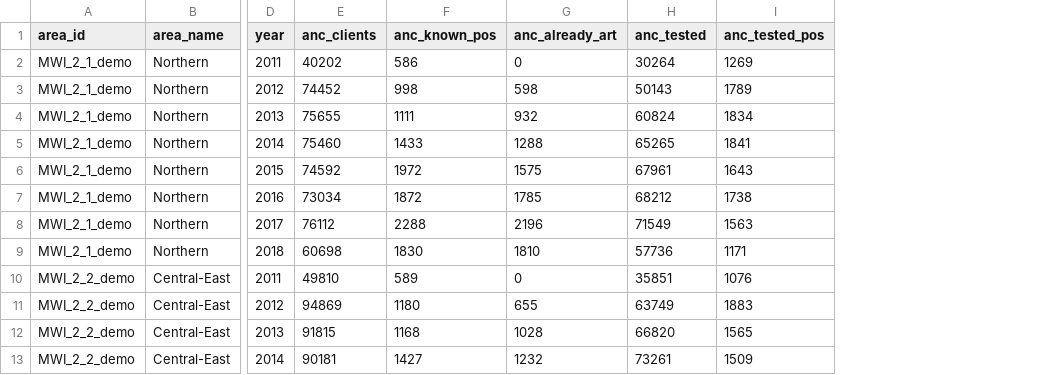
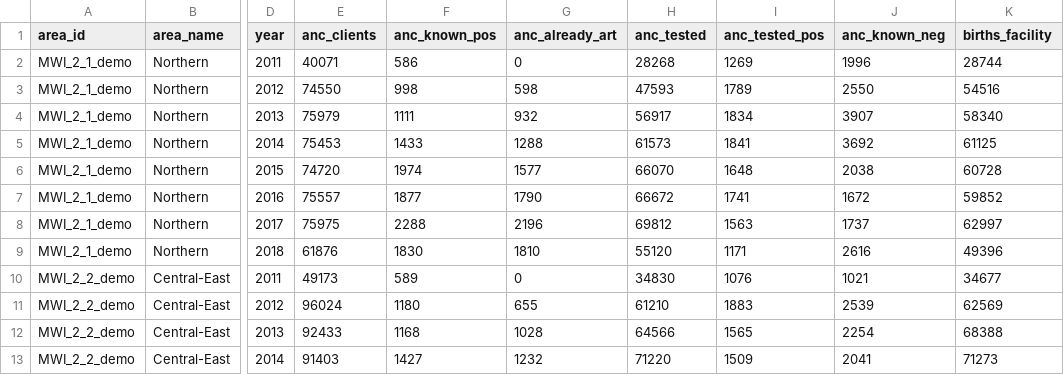
Before and after one commit to mrc-ide/naomi, a CSV file: inst/extdata/demo-subnational-pjnz/demo_anc_testing_zone.csv, drawn as a sheet; only a part is shown, gaps mark what is left out; the diff covers the shown part only; the diff names each change by its address in the sheet, - before the commit and + after, or states it on an @@ line.

```diff
--- a/inst/extdata/demo-subnational-pjnz/demo_anc_testing_zone.csv
+++ b/inst/extdata/demo-subnational-pjnz/demo_anc_testing_zone.csv
+column J (anc_known_neg), rows 2-13: 1996 | 2550 | 3907 | 3692 | 2038 | 1672 | 1737 | 2616 | 1021 | 2539 | 2254 | 2041
+column K (births_facility), rows 2-13: 28744 | 54516 | 58340 | 61125 | 60728 | 59852 | 62997 | 49396 | 34677 | 62569 | 68388 | 71273
-E2 (anc_clients): 40202
+E2 (anc_clients): 40071
-H2 (anc_tested): 30264
+H2 (anc_tested): 28268
-E3 (anc_clients): 74452
+E3 (anc_clients): 74550
-H3 (anc_tested): 50143
+H3 (anc_tested): 47593
-E4 (anc_clients): 75655
+E4 (anc_clients): 75979
-H4 (anc_tested): 60824
+H4 (anc_tested): 56917
-E5 (anc_clients): 75460
+E5 (anc_clients): 75453
-H5 (anc_tested): 65265
+H5 (anc_tested): 61573
-E6 (anc_clients): 74592
+E6 (anc_clients): 74720
-F6 (anc_known_pos): 1972
+F6 (anc_known_pos): 1974
-G6 (anc_already_art): 1575
+G6 (anc_already_art): 1577
-H6 (anc_tested): 67961
+H6 (anc_tested): 66070
-I6 (anc_tested_pos): 1643
+I6 (anc_tested_pos): 1648
-E7 (anc_clients): 73034
+E7 (anc_clients): 75557
-F7 (anc_known_pos): 1872
+F7 (anc_known_pos): 1877
-G7 (anc_already_art): 1785
+G7 (anc_already_art): 1790
-H7 (anc_tested): 68212
+H7 (anc_tested): 66672
-I7 (anc_tested_pos): 1738
+I7 (anc_tested_pos): 1741
-E8 (anc_clients): 76112
+E8 (anc_clients): 75975
-H8 (anc_tested): 71549
+H8 (anc_tested): 69812
-E9 (anc_clients): 60698
+E9 (anc_clients): 61876
-H9 (anc_tested): 57736
+H9 (anc_tested): 55120
-E10 (anc_clients): 49810
+E10 (anc_clients): 49173
-H10 (anc_tested): 35851
+H10 (anc_tested): 34830
-E11 (anc_clients): 94869
+E11 (anc_clients): 96024
-H11 (anc_tested): 63749
+H11 (anc_tested): 61210
-E12 (anc_clients): 91815
+E12 (anc_clients): 92433
-H12 (anc_tested): 66820
+H12 (anc_tested): 64566
-E13 (anc_clients): 90181
+E13 (anc_clients): 91403
-H13 (anc_tested): 73261
+H13 (anc_tested): 71220
```
Also changed, not shown: 62 edited cells elsewhere in this file.
